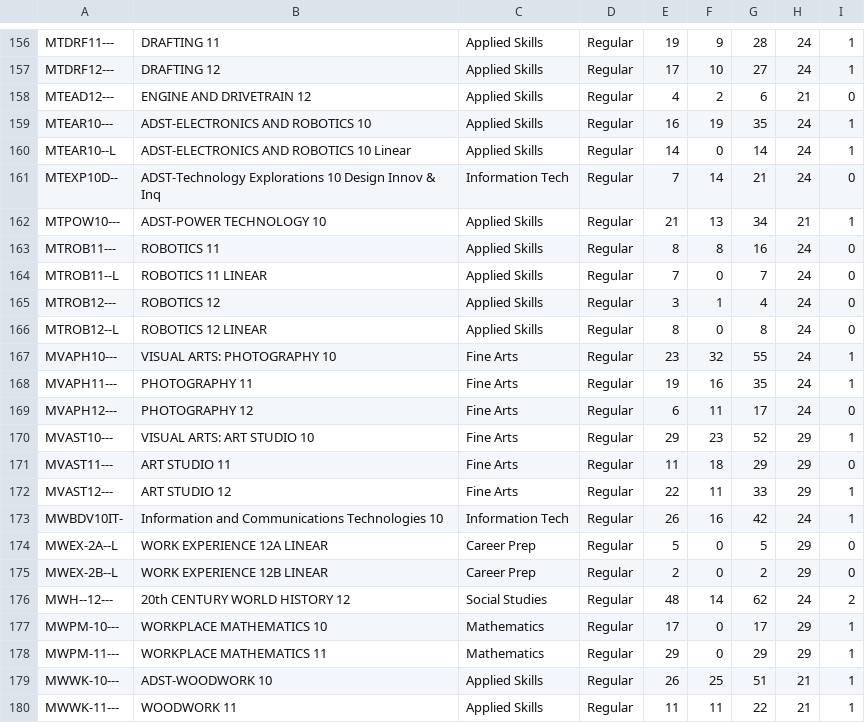
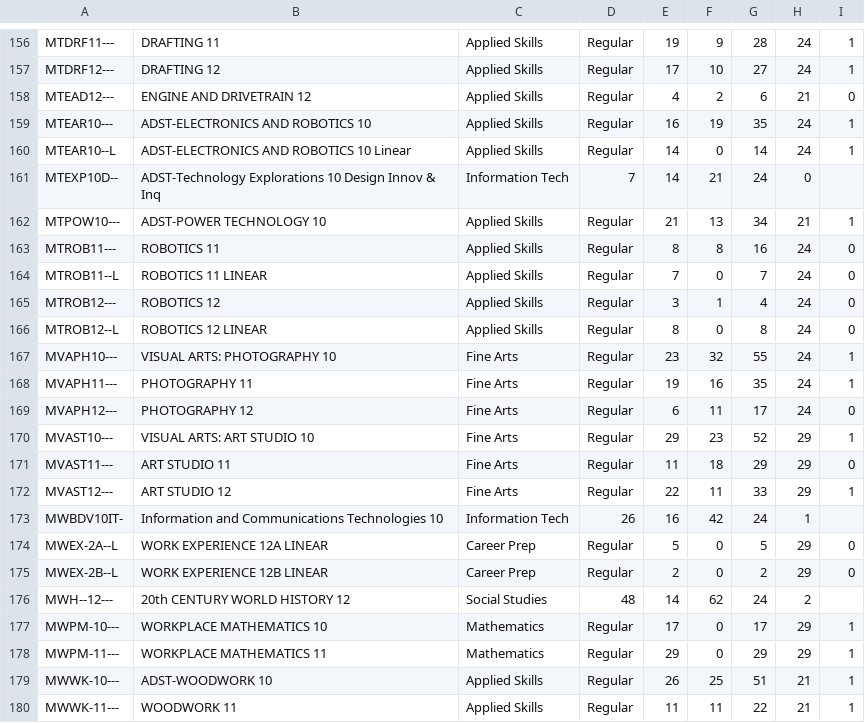
Before and after one commit to JoeySee/TimetableProblem, a CSV file: Course Information (tally).csv, drawn as a sheet; only a part is shown, gaps mark what is left out.

```diff
--- a/Course Information (tally).csv
+++ b/Course Information (tally).csv
@@ -160,3 +160,3 @@ MTEAR10---,ADST-ELECTRONICS AND ROBOTICS 10,Applied Skills,Regular,16,19,35,24,1
 MTEAR10--L,ADST-ELECTRONICS AND ROBOTICS 10 Linear,Applied Skills,Regular,14,0,14,24,1
-MTEXP10D--,ADST-Technology Explorations 10 Design Innov & Inq,Information Tech,Regular,7,14,21,24,0
+MTEXP10D--,ADST-Technology Explorations 10 Design Innov & Inq,Information Tech,7,14,21,24,0
 MTPOW10---,ADST-POWER TECHNOLOGY 10,Applied Skills,Regular,21,13,34,21,1
@@ -172,6 +172,6 @@ MVAST11---,ART STUDIO 11,Fine Arts,Regular,11,18,29,29,0
 MVAST12---,ART STUDIO 12,Fine Arts,Regular,22,11,33,29,1
-MWBDV10IT-,Information and Communications Technologies 10,Information Tech,Regular,26,16,42,24,1
+MWBDV10IT-,Information and Communications Technologies 10,Information Tech,26,16,42,24,1
 MWEX-2A--L,WORK EXPERIENCE 12A LINEAR,Career Prep,Regular,5,0,5,29,0
 MWEX-2B--L,WORK EXPERIENCE 12B LINEAR,Career Prep,Regular,2,0,2,29,0
-MWH--12---,20th CENTURY WORLD HISTORY 12,Social Studies,Regular,48,14,62,24,2
+MWH--12---,20th CENTURY WORLD HISTORY 12,Social Studies,48,14,62,24,2
 MWPM-10---,WORKPLACE MATHEMATICS 10,Mathematics,Regular,17,0,17,29,1
```
Also changed, not shown: Course Blocking Rules.csv, 6 other files.
